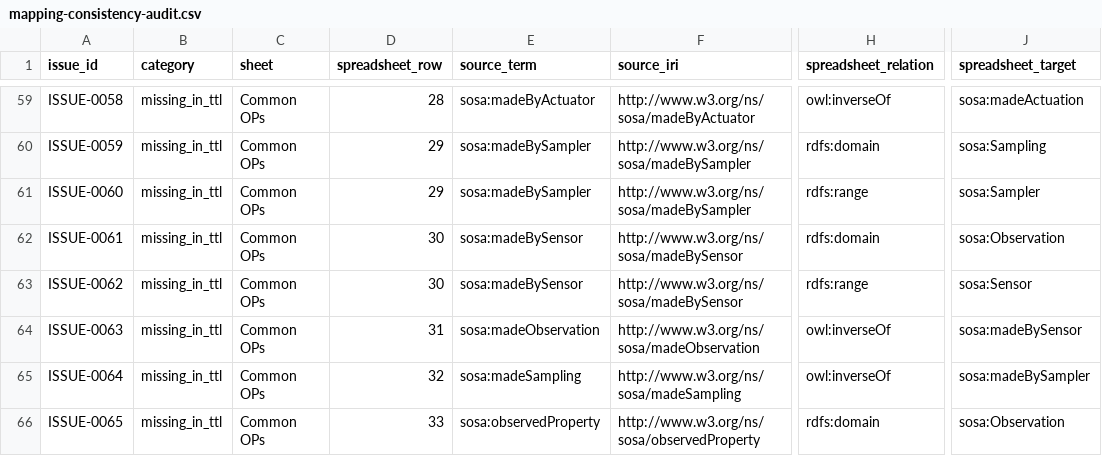
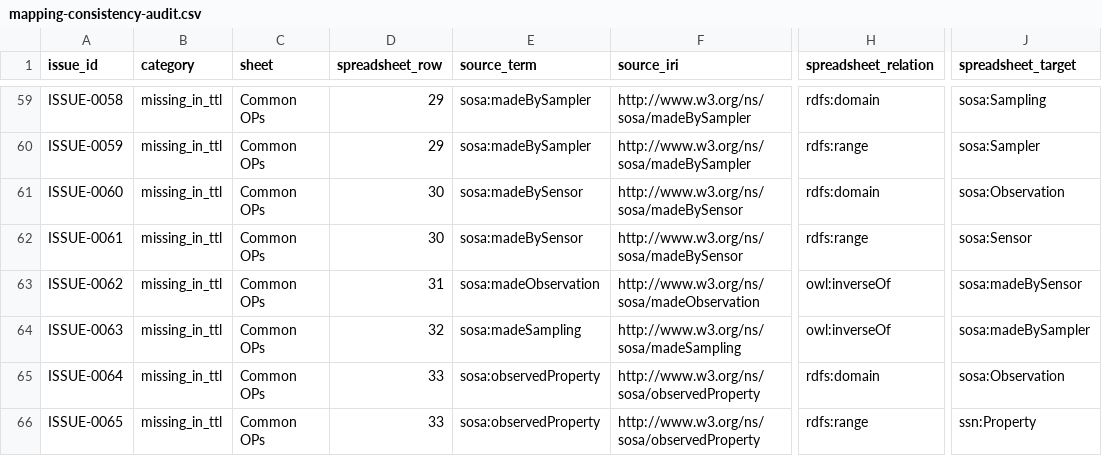
Before and after one commit to BFO-Mappings/SSN-to-BFO, a CSV file: reports/mapping-consistency-audit.csv, drawn as a sheet; only a part is shown, gaps mark what is left out; the diff covers the shown part only; the diff names each change by its address in the sheet, - before the commit and + after, or states it on an @@ line.

Commit message:
Align Sampler TTL with equivalent-class decision

```diff
--- a/reports/mapping-consistency-audit.csv
+++ b/reports/mapping-consistency-audit.csv
-D59 (spreadsheet_row): 28
+D59 (spreadsheet_row): 29
-E59 (source_term): sosa:madeByActuator
+E59 (source_term): sosa:madeBySampler
-F59 (source_iri): http://www.w3.org/ns/sosa/madeByActuator
+F59 (source_iri): http://www.w3.org/ns/sosa/madeBySampler
-H59 (spreadsheet_relation): owl:inverseOf
+H59 (spreadsheet_relation): rdfs:domain
-J59 (spreadsheet_target): sosa:madeActuation
+J59 (spreadsheet_target): sosa:Sampling
-H60 (spreadsheet_relation): rdfs:domain
+H60 (spreadsheet_relation): rdfs:range
-J60 (spreadsheet_target): sosa:Sampling
+J60 (spreadsheet_target): sosa:Sampler
-D61 (spreadsheet_row): 29
+D61 (spreadsheet_row): 30
-E61 (source_term): sosa:madeBySampler
+E61 (source_term): sosa:madeBySensor
-F61 (source_iri): http://www.w3.org/ns/sosa/madeBySampler
+F61 (source_iri): http://www.w3.org/ns/sosa/madeBySensor
-H61 (spreadsheet_relation): rdfs:range
+H61 (spreadsheet_relation): rdfs:domain
-J61 (spreadsheet_target): sosa:Sampler
+J61 (spreadsheet_target): sosa:Observation
-H62 (spreadsheet_relation): rdfs:domain
+H62 (spreadsheet_relation): rdfs:range
-J62 (spreadsheet_target): sosa:Observation
+J62 (spreadsheet_target): sosa:Sensor
-D63 (spreadsheet_row): 30
+D63 (spreadsheet_row): 31
-E63 (source_term): sosa:madeBySensor
+E63 (source_term): sosa:madeObservation
-F63 (source_iri): http://www.w3.org/ns/sosa/madeBySensor
+F63 (source_iri): http://www.w3.org/ns/sosa/madeObservation
-H63 (spreadsheet_relation): rdfs:range
+H63 (spreadsheet_relation): owl:inverseOf
-J63 (spreadsheet_target): sosa:Sensor
+J63 (spreadsheet_target): sosa:madeBySensor
-D64 (spreadsheet_row): 31
+D64 (spreadsheet_row): 32
-E64 (source_term): sosa:madeObservation
+E64 (source_term): sosa:madeSampling
-F64 (source_iri): http://www.w3.org/ns/sosa/madeObservation
+F64 (source_iri): http://www.w3.org/ns/sosa/madeSampling
-J64 (spreadsheet_target): sosa:madeBySensor
+J64 (spreadsheet_target): sosa:madeBySampler
-D65 (spreadsheet_row): 32
+D65 (spreadsheet_row): 33
-E65 (source_term): sosa:madeSampling
+E65 (source_term): sosa:observedProperty
-F65 (source_iri): http://www.w3.org/ns/sosa/madeSampling
+F65 (source_iri): http://www.w3.org/ns/sosa/observedProperty
-H65 (spreadsheet_relation): owl:inverseOf
+H65 (spreadsheet_relation): rdfs:domain
-J65 (spreadsheet_target): sosa:madeBySampler
+J65 (spreadsheet_target): sosa:Observation
-H66 (spreadsheet_relation): rdfs:domain
+H66 (spreadsheet_relation): rdfs:range
-J66 (spreadsheet_target): sosa:Observation
+J66 (spreadsheet_target): ssn:Property
```
Also changed, not shown: 1 removed row and 81 edited cells elsewhere in this file, 2 other files.
